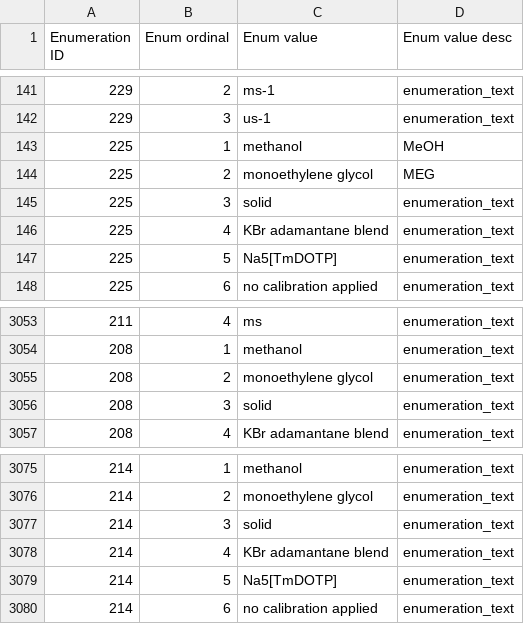
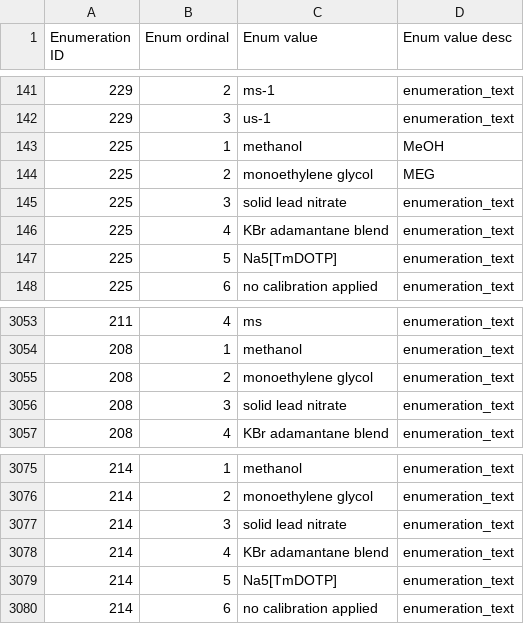
Before and after one commit to bmrb-io/nmr-star-dictionary, a CSV file: NMR-STAR/internal_106_distribution/adit_enum_dtl.csv, drawn as a sheet; only a part is shown, gaps mark what is left out; the diff names each change by its address in the sheet, - before the commit and + after, or states it on an @@ line.

```diff
--- a/NMR-STAR/internal_106_distribution/adit_enum_dtl.csv
+++ b/NMR-STAR/internal_106_distribution/adit_enum_dtl.csv
-C145 (Enum value): solid
+C145 (Enum value): solid lead nitrate
-C3056 (Enum value): solid
+C3056 (Enum value): solid lead nitrate
-C3077 (Enum value): solid
+C3077 (Enum value): solid lead nitrate
```
Also changed, not shown: NMR-STAR/internal_106_distribution/adit_enum_dict.csv, NMR-STAR/internal_106_source/adit_enum_dict.csv, 3 other files.
